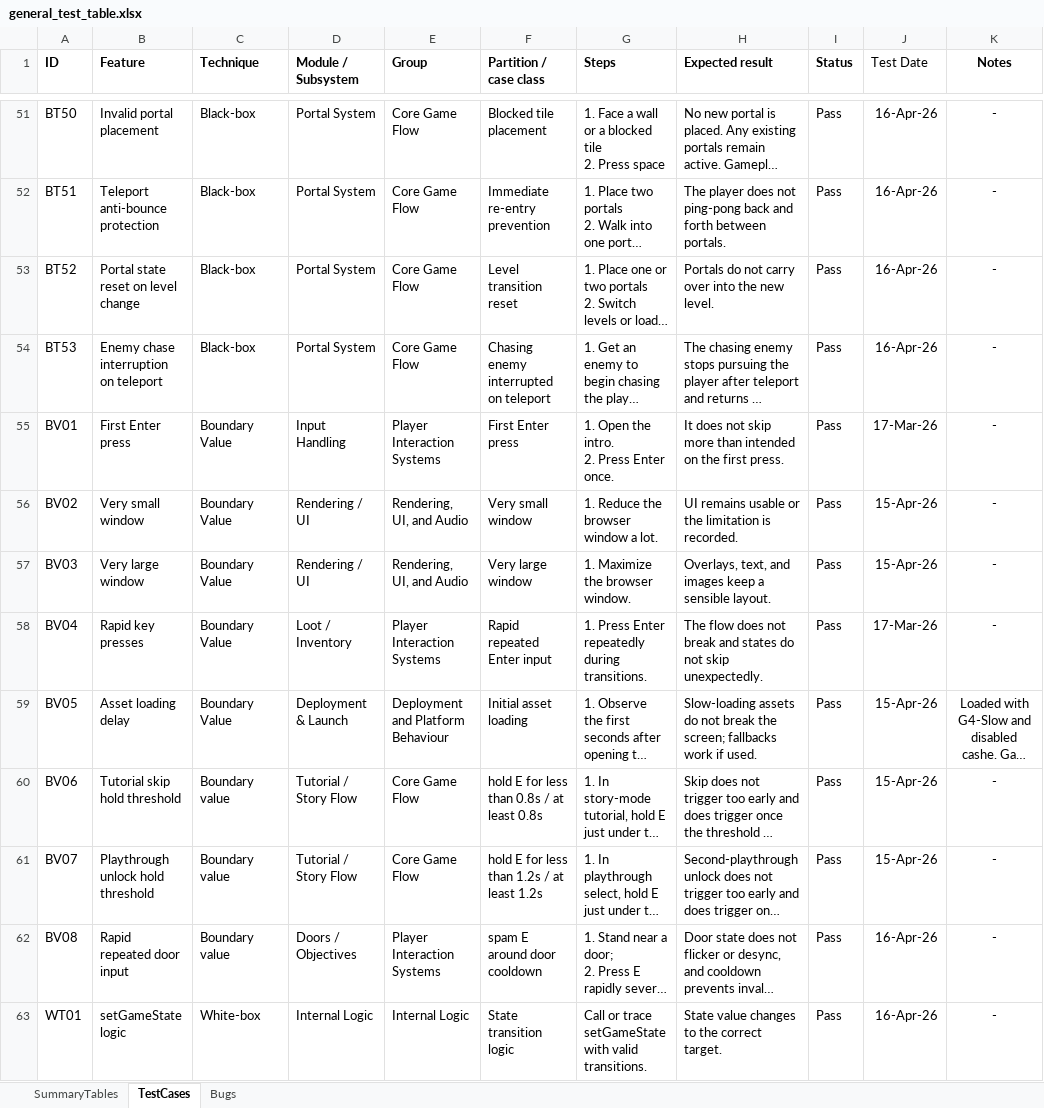
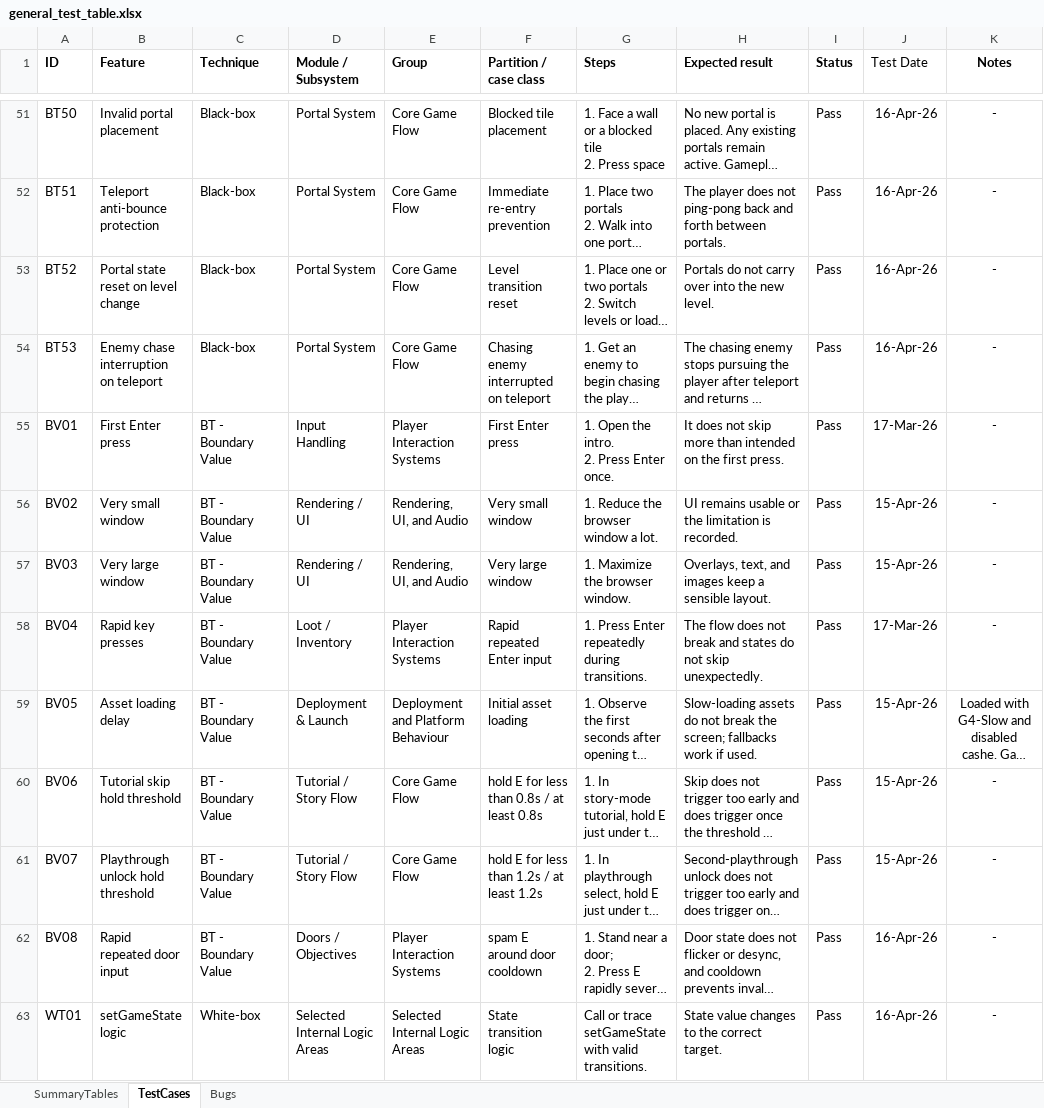
Before and after one commit to UoB-COMSM0166/2026-group-5, an Excel workbook: devlog/testing/general_test_table.xlsx, sheet TestCases, drawn as a sheet; only a part is shown, gaps mark what is left out; long unchanged cells end in …; values as stored, in another font and other column widths than the file's, no borders; table styles not drawn; the diff covers the shown part only; the diff names each change by its address in the sheet, - before the commit and + after, or states it on an @@ line.

```diff
--- a/devlog/testing/general_test_table.xlsx (sheet TestCases)
+++ b/devlog/testing/general_test_table.xlsx (sheet TestCases)
-C55:C59 (Technique): Boundary Value
+C55:C59 (Technique): BT - Boundary Value
-C60:C62 (Technique): Boundary value
+C60:C62 (Technique): BT - Boundary Value
-D63 (Module / Subsystem): Internal Logic
+D63 (Module / Subsystem): Selected Internal Logic Areas
-E63 (Group): Internal Logic
+E63 (Group): Selected Internal Logic Areas
```
Also changed, not shown: 12 edited cells elsewhere in this sheet, sheet SummaryTables, 1 other file.
